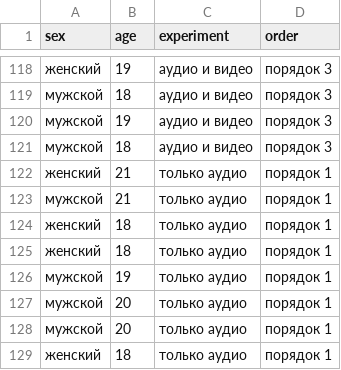
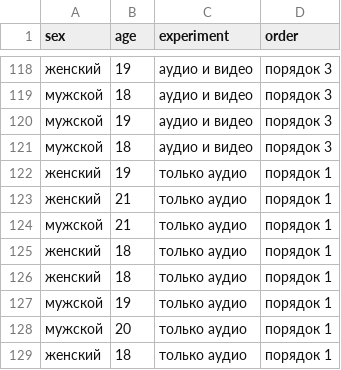
Before and after one commit to astafyevai/mcgurk2017-2018, a CSV file: data_from_old_experiment/experiment_2017.csv, drawn as a sheet; only a part is shown, gaps mark what is left out.

```diff
--- a/data_from_old_experiment/experiment_2017.csv
+++ b/data_from_old_experiment/experiment_2017.csv
@@ -121,2 +121,3 @@ sex	age	experiment	order
 мужской	18	аудио и видео	порядок 3
+женский	19	только аудио	порядок 1
 женский	21	только аудио	порядок 1
@@ -126,3 +127,2 @@ sex	age	experiment	order
 мужской	19	только аудио	порядок 1
-мужской	20	только аудио	порядок 1
 мужской	20	только аудио	порядок 1
```
Also changed, not shown: 1 other file.
